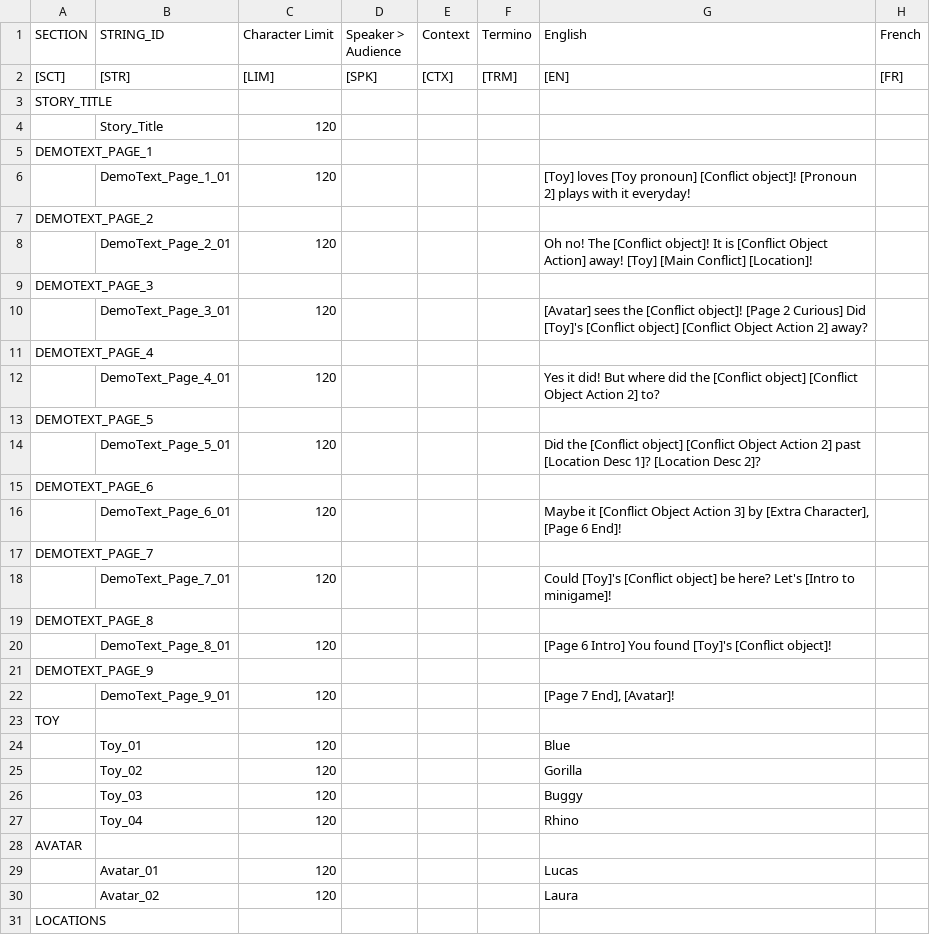
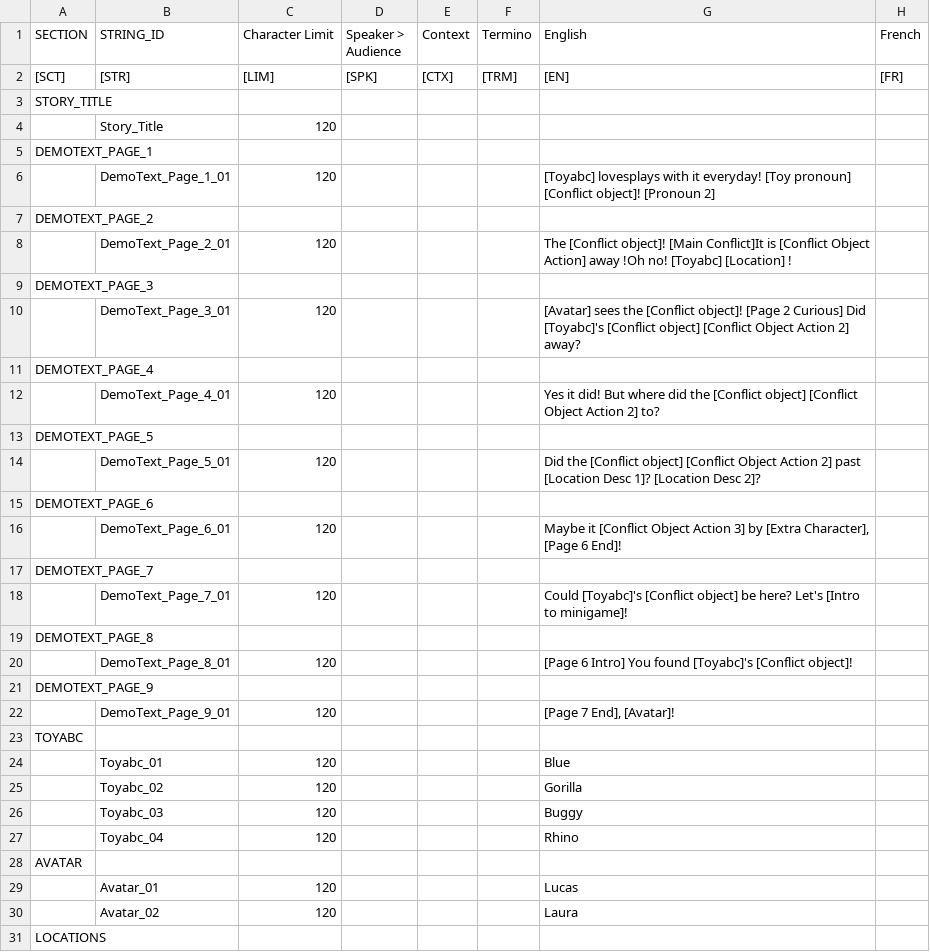
Before and after one commit to yoshimoridao/StoryEditor, a CSV file: trunk/Doc/DemoText.csv, drawn as a sheet; only a part is shown; the diff names each change by its address in the sheet, - before the commit and + after, or states it on an @@ line.

```diff
--- a/trunk/Doc/DemoText.csv
+++ b/trunk/Doc/DemoText.csv
-G6 (English): [Toy] loves [Toy pronoun] [Conflict object]! [Pronoun 2] plays with it everyday!
+G6 (English): [Toyabc] lovesplays with it everyday! [Toy pronoun] [Conflict object]! [Pronoun 2]
-G8 (English): Oh no! The [Conflict object]! It is [Conflict Object Action] away! [Toy] [Main Conflict] [Location]!
+G8 (English): The [Conflict object]! [Main Conflict]It is [Conflict Object Action] away !Oh no! [Toyabc] [Location] !
-G10 (English): …Curious] Did [Toy]'s [Conflict object]…
+G10 (English): …Curious] Did [Toyabc]'s [Conflict object]…
-G18 (English): Could [Toy]'s [Conflict object]…
+G18 (English): Could [Toyabc]'s [Conflict object]…
-G20 (English): …You found [Toy]'s [Conflict object]!
+G20 (English): …You found [Toyabc]'s [Conflict object]!
-A23 (SECTION): TOY
+A23 (SECTION): TOYABC
-B24 (STRING_ID): Toy_01
+B24 (STRING_ID): Toyabc_01
-B25 (STRING_ID): Toy_02
+B25 (STRING_ID): Toyabc_02
-B26 (STRING_ID): Toy_03
+B26 (STRING_ID): Toyabc_03
-B27 (STRING_ID): Toy_04
+B27 (STRING_ID): Toyabc_04
```
Also changed, not shown: 29 other files.
